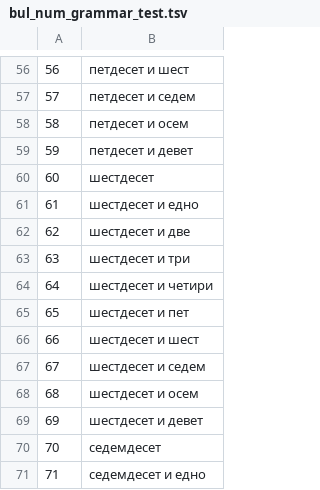
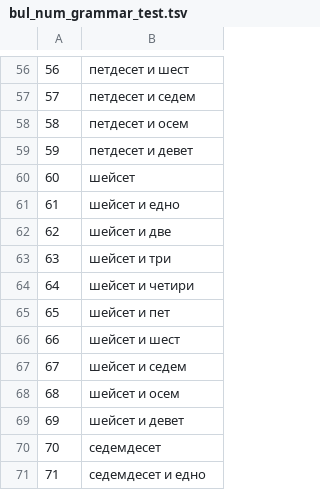
Before and after one commit to mkaramihaylova/bul_num_normalization, a TSV file: bul_num_grammar_test.tsv, drawn as a sheet; only a part is shown, gaps mark what is left out.

Commit message:
fixed 60s

```diff
--- a/bul_num_grammar_test.tsv
+++ b/bul_num_grammar_test.tsv
@@ -59,12 +59,12 @@
 59	петдесет и девет
-60	шестдесет
-61	шестдесет и едно
-62	шестдесет и две
-63	шестдесет и три
-64	шестдесет и четири
-65	шестдесет и пет
-66	шестдесет и шест
-67	шестдесет и седем
-68	шестдесет и осем
-69	шестдесет и девет
+60	шейсет
+61	шейсет и едно
+62	шейсет и две
+63	шейсет и три
+64	шейсет и четири
+65	шейсет и пет
+66	шейсет и шест
+67	шейсет и седем
+68	шейсет и осем
+69	шейсет и девет
 70	седемдесет
```
